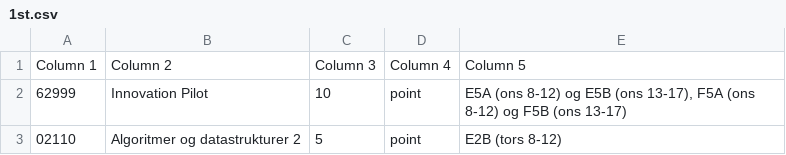
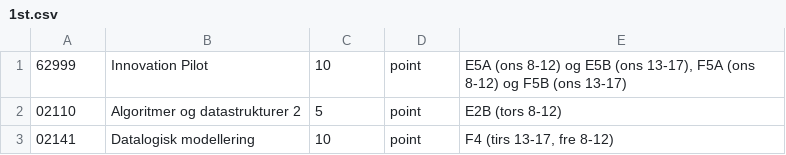
Before and after one commit to Hyllesen/hyllesen.github.io, a CSV file: 1st.csv, drawn as a sheet; only a part is shown; the shorter side is filled out with more unchanged rows; the diff names each change by its address in the sheet, - before the commit and + after, or states it on an @@ line.

Commit message:
Add files via upload

```diff
--- a/1st.csv
+++ b/1st.csv
-row 1: Column 1 | Column 2 | Column 3 | Column 4 | Column 5
```
